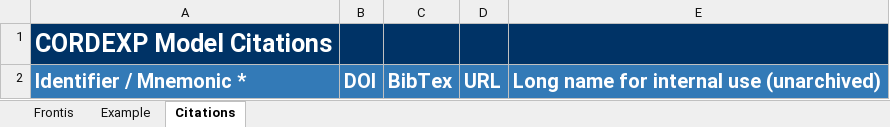
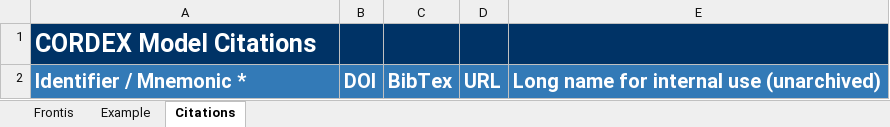
Before and after one commit to ES-DOC-INSTITUTIONAL/cccma, an Excel workbook: cordex/citations/cordex_cccma_citations.xlsx, sheet Citations, drawn as a sheet; values as stored, in another font and other column widths than the file's, no borders; the diff names each change by its address in the sheet, - before the commit and + after, or states it on an @@ line.

Commit message:
1. Citations spreadsheet added.

```diff
--- a/cordex/citations/cordex_cccma_citations.xlsx (sheet Citations)
+++ b/cordex/citations/cordex_cccma_citations.xlsx (sheet Citations)
-A1: CORDEXP Model Citations
+A1: CORDEX Model Citations
```
Also changed, not shown: sheet Frontis, sheet Example.
